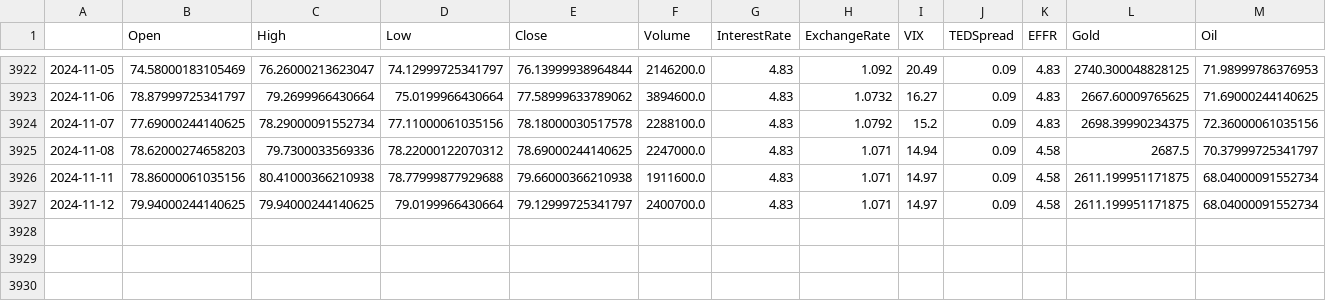
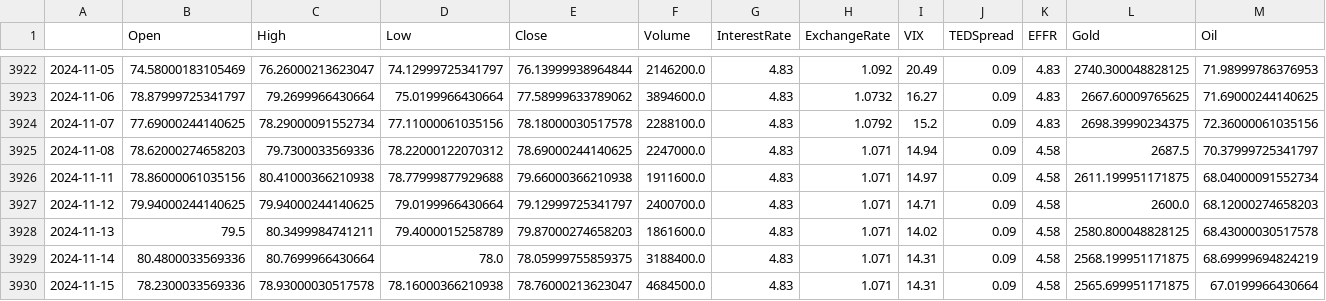
Before and after one commit to sai14karthik/xAI, a CSV file: nasdq.csv, drawn as a sheet; only a part is shown, gaps mark what is left out.

```diff
--- a/nasdq.csv
+++ b/nasdq.csv
@@ -3926,2 +3926,5 @@
 2024-11-11,78.86000061035156,80.41000366210938,78.77999877929688,79.66000366210938,1911600.0,4.83,1.071,14.97,0.09,4.58,2611.199951171875,68.04000091552734
-2024-11-12,79.94000244140625,79.94000244140625,79.0199966430664,79.12999725341797,2400700.0,4.83,1.071,14.97,0.09,4.58,2611.199951171875,68.04000091552734
+2024-11-12,79.94000244140625,79.94000244140625,79.0199966430664,79.12999725341797,2400700.0,4.83,1.071,14.71,0.09,4.58,2600.0,68.12000274658203
+2024-11-13,79.5,80.3499984741211,79.4000015258789,79.87000274658203,1861600.0,4.83,1.071,14.02,0.09,4.58,2580.800048828125,68.43000030517578
+2024-11-14,80.4800033569336,80.7699966430664,78.0,78.05999755859375,3188400.0,4.83,1.071,14.31,0.09,4.58,2568.199951171875,68.69999694824219
+2024-11-15,78.2300033569336,78.93000030517578,78.16000366210938,78.76000213623047,4684500.0,4.83,1.071,14.31,0.09,4.58,2565.699951171875,67.0199966430664
```
Also changed, not shown: 2 other files.
